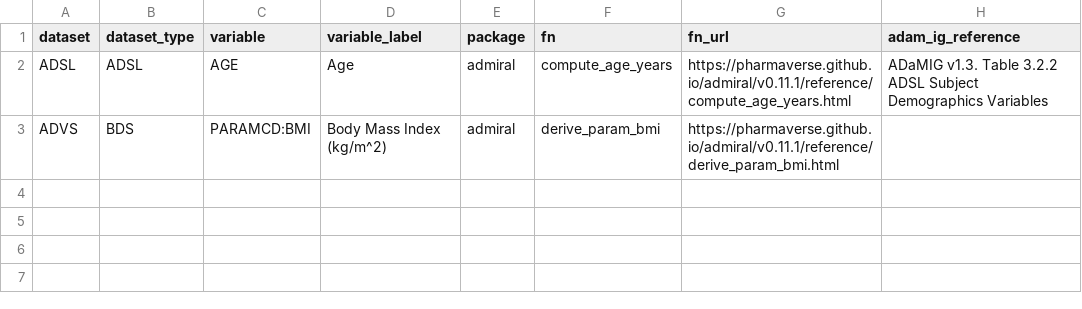
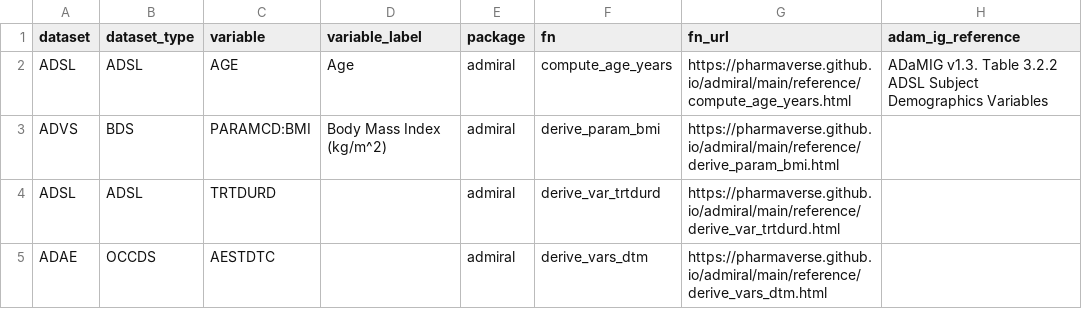
Before and after one commit to pharmaverse/admiraldiscovery, a CSV file: data-raw/admiral-lookup-book.csv, drawn as a sheet.

Commit message:
Update admiral-lookup-book.csv

```diff
--- a/data-raw/admiral-lookup-book.csv
+++ b/data-raw/admiral-lookup-book.csv
@@ -1,3 +1,5 @@
 dataset,dataset_type,variable,variable_label,package,fn,fn_url,adam_ig_reference
-ADSL,ADSL,AGE,Age,admiral,compute_age_years,https://pharmaverse.github.io/admiral/v0.11.1/reference/compute_age_years.html,ADaMIG v1.3. Table 3.2.2 ADSL Subject Demographics Variables
-ADVS,BDS,PARAMCD:BMI,Body Mass Index (kg/m^2),admiral,derive_param_bmi,https://pharmaverse.github.io/admiral/v0.11.1/reference/derive_param_bmi.html,
+ADSL,ADSL,AGE,Age,admiral,compute_age_years,https://pharmaverse.github.io/admiral/main/reference/compute_age_years.html,ADaMIG v1.3. Table 3.2.2 ADSL Subject Demographics Variables
+ADVS,BDS,PARAMCD:BMI,Body Mass Index (kg/m^2),admiral,derive_param_bmi,https://pharmaverse.github.io/admiral/main/reference/derive_param_bmi.html,
+ADSL,ADSL,TRTDURD,,admiral,derive_var_trtdurd,https://pharmaverse.github.io/admiral/main/reference/derive_var_trtdurd.html,
+ADAE,OCCDS,AESTDTC,,admiral,derive_vars_dtm,https://pharmaverse.github.io/admiral/main/reference/derive_vars_dtm.html,
```
